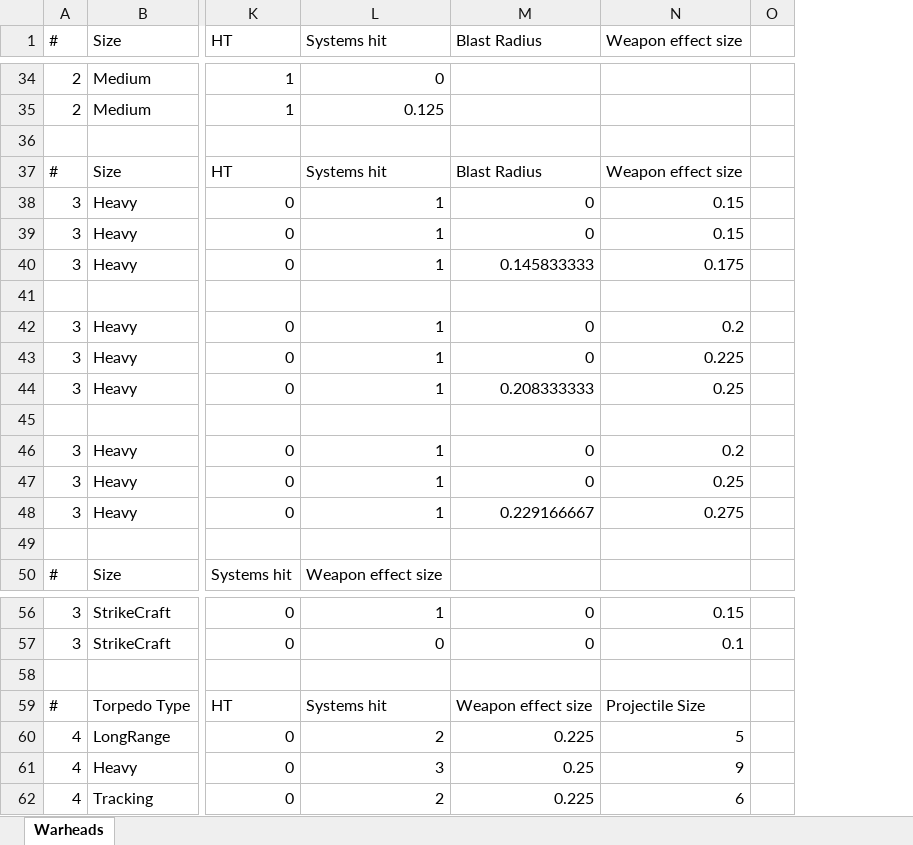
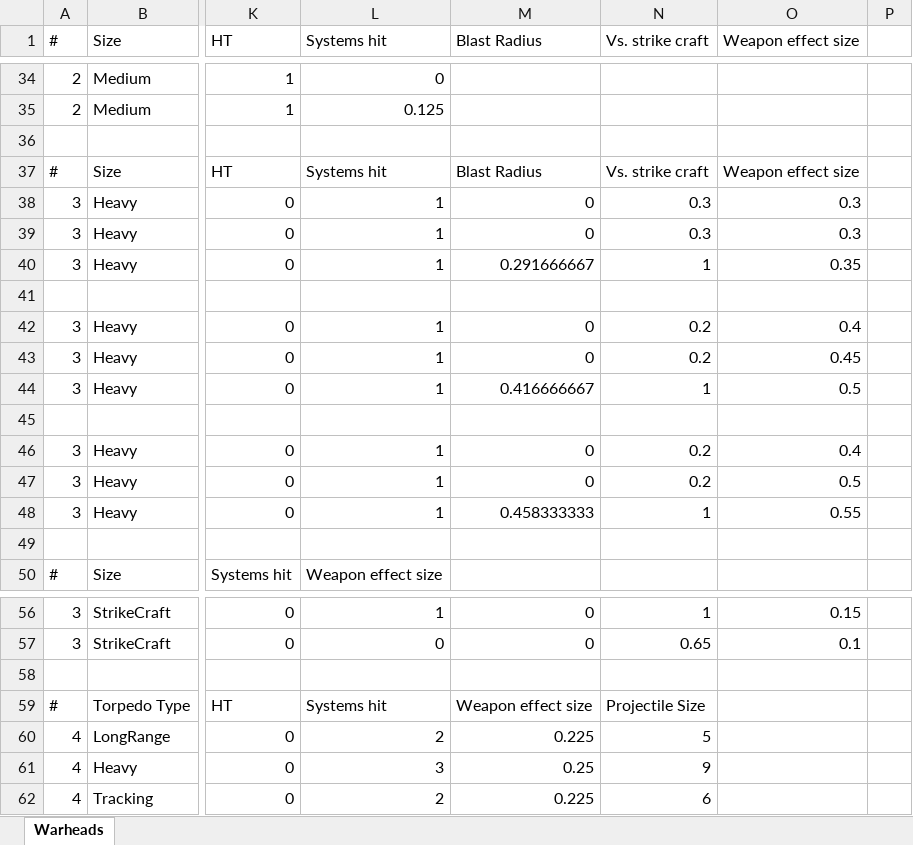
Before and after one commit to boris-van-sosin/Privateer, an Excel workbook: TextData/Warheads.xlsx, sheet Warheads, drawn as a sheet; only a part is shown, gaps mark what is left out; values as stored, in another font and other column widths than the file's, no borders; addresses are those after the commit; the diff covers the shown part only; the diff names each change by its address in the sheet, - before the commit and + after, or states it on an @@ line.

Commit message:
Implemented effectiveness vs. strike craft stat for warheads
Now weapons have a chance to completely miss strike craft, with heavier
weapons having a higher chance of missing.
Also slightly improved pathing algorithm. This will need more work.

```diff
--- a/TextData/Warheads.xlsx (sheet Warheads)
+++ b/TextData/Warheads.xlsx (sheet Warheads)
+column N (Vs. strike craft), rows 37-48: Vs. strike craft | 0.3 | 0.3 | 1 |  | 0.2 | 0.2 | 1 |  | 0.2 | 0.2 | 1; rows 56-62: 1 | 0.65 |  | Projectile Size | 5 | 9 | 6
-O38:O39 (Weapon effect size): 0.15
+O38:O39 (Weapon effect size): 0.3
-M40 (Blast Radius): 0.145833333
+M40 (Blast Radius): 0.291666667
-O40 (Weapon effect size): 0.175
+O40 (Weapon effect size): 0.35
-O42 (Weapon effect size): 0.2
+O42 (Weapon effect size): 0.4
-O43 (Weapon effect size): 0.225
+O43 (Weapon effect size): 0.45
-M44 (Blast Radius): 0.208333333
+M44 (Blast Radius): 0.416666667
-O44 (Weapon effect size): 0.25
+O44 (Weapon effect size): 0.5
-O46 (Weapon effect size): 0.2
+O46 (Weapon effect size): 0.4
-O47 (Weapon effect size): 0.25
+O47 (Weapon effect size): 0.5
-M48 (Blast Radius): 0.229166667
+M48 (Blast Radius): 0.458333333
-O48 (Weapon effect size): 0.275
+O48 (Weapon effect size): 0.55
-O59 (Weapon effect size): Projectile Size
+O59 (Weapon effect size): (empty)
-O60 (Weapon effect size): 5
+O60 (Weapon effect size): (empty)
-O61 (Weapon effect size): 9
+O61 (Weapon effect size): (empty)
-O62 (Weapon effect size): 6
+O62 (Weapon effect size): (empty)
```
Also changed, not shown: 24 edited cells elsewhere in this sheet, formulas that keep their value, 8 other files.
